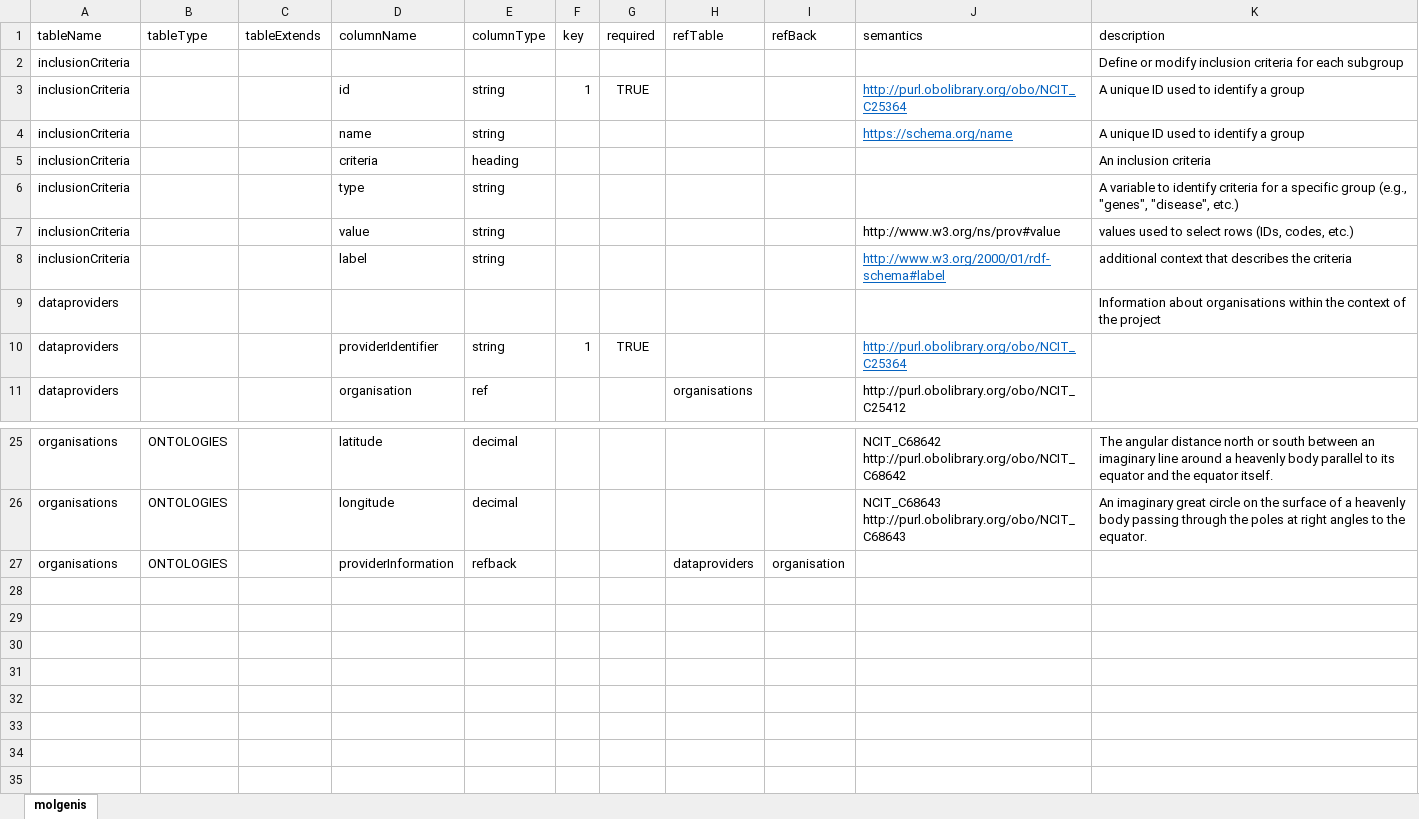
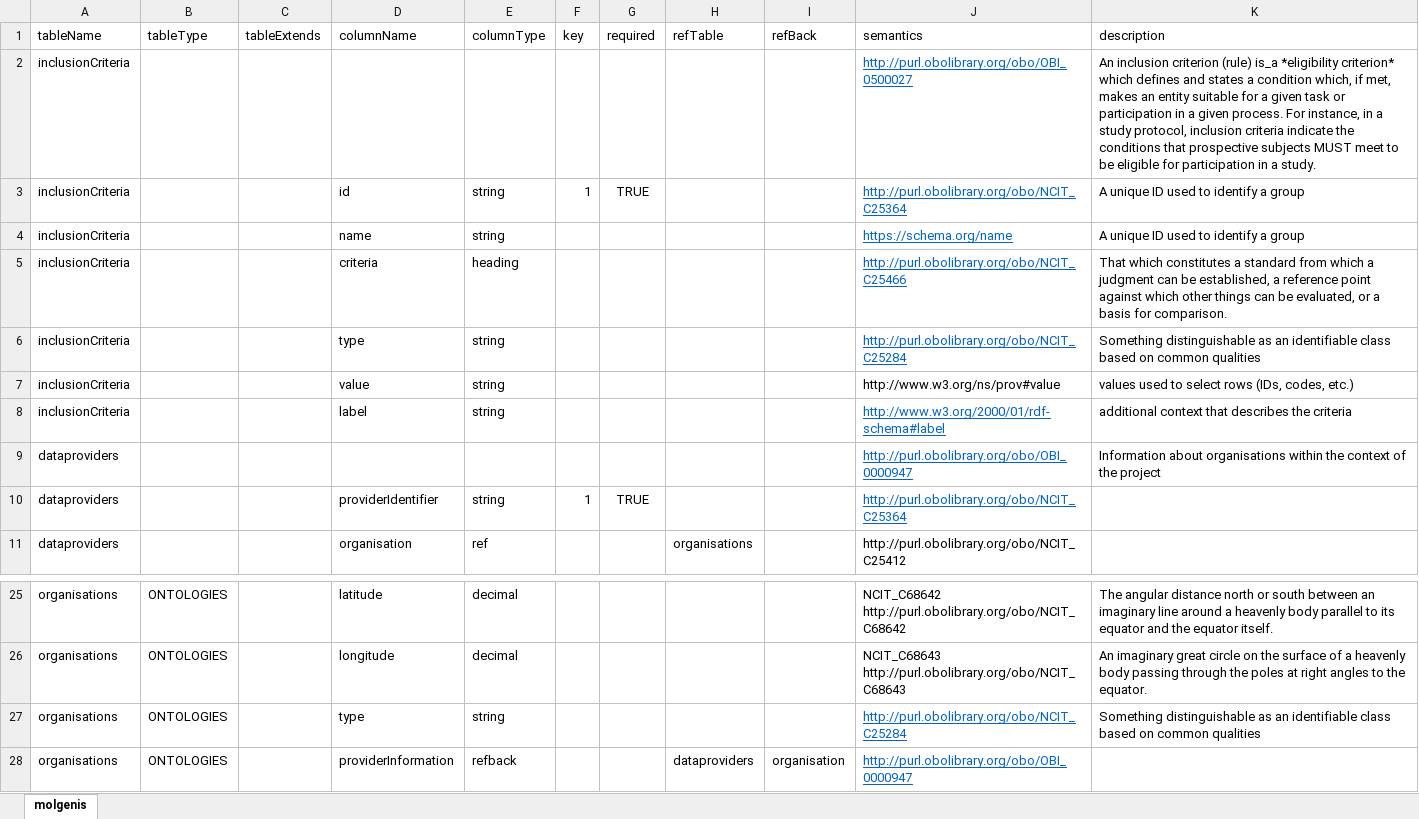
Before and after one commit to molgenis/projects-rd-erns, an Excel workbook: emx2/model/dashboard_emx2.xlsx, sheet molgenis, drawn as a sheet; only a part is shown, gaps mark what is left out; values as stored, in another font and other column widths than the file's, no borders; addresses are those after the commit; the diff names each change by its address in the sheet, - before the commit and + after, or states it on an @@ line.

Commit message:
feat: init demo dataset for dashboard dev

```diff
--- a/emx2/model/dashboard_emx2.xlsx (sheet molgenis)
+++ b/emx2/model/dashboard_emx2.xlsx (sheet molgenis)
-J2 (semantics): (empty)
+J2 (semantics): http://purl.obolibrary.org/obo/OBI_0500027
-K2 (description): Define or modify inclusion criteria for each subgroup
+K2 (description): An inclusion criterion (rule) is_a *eligibility criterion* which defines and states a condition which, if met, makes an entity suitable for a given task or participation in a given process. For instance, in a study protocol, inclusion criteria indicate the conditions that prospective subjects MUST meet to be eligible for participation in a study.
-J5 (semantics): (empty)
+J5 (semantics): http://purl.obolibrary.org/obo/NCIT_C25466
-K5 (description): An inclusion criteria
+K5 (description): That which constitutes a standard from which a judgment can be established, a reference point against which other things can be evaluated, or a basis for comparison.
-J6 (semantics): (empty)
+J6 (semantics): http://purl.obolibrary.org/obo/NCIT_C25284
-K6 (description): A variable to identify criteria for a specific group (e.g., "genes", "disease", etc.)
+K6 (description): Something distinguishable as an identifiable class based on common qualities
-J9 (semantics): (empty)
+J9 (semantics): http://purl.obolibrary.org/obo/OBI_0000947
+row 27: organisations | ONTOLOGIES |  | type | string |  |  |  |  | http://purl.obolibrary.org/obo/NCIT_C25284 | Something distinguishable as an identifiable class based on common qualities
-J28 (semantics): (empty)
+J28 (semantics): http://purl.obolibrary.org/obo/OBI_0000947
```
Also changed, not shown: 2 other files.
